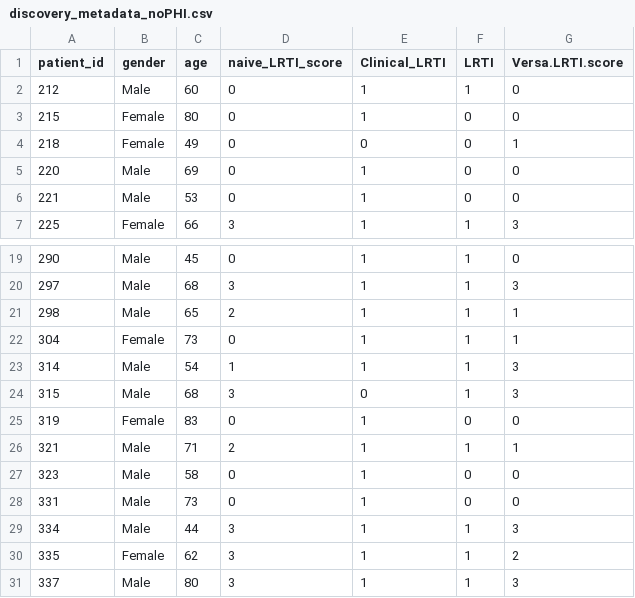
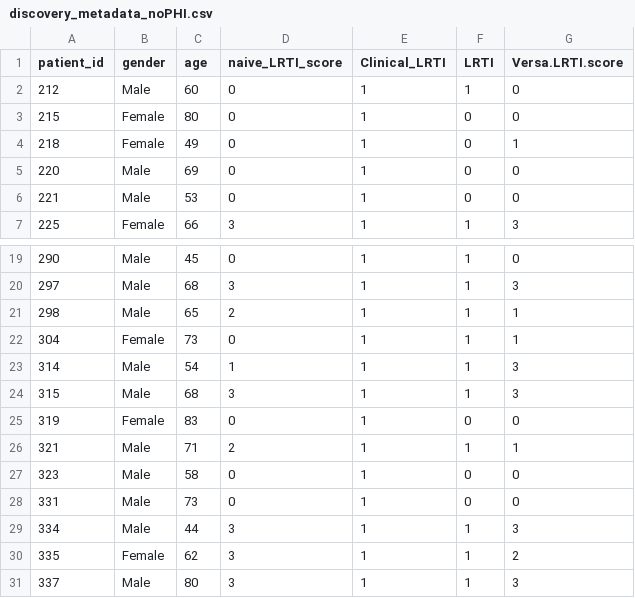
Before and after one commit to infectiousdisease-langelier-lab/LRTI_FABP4_GPT4_classifier, a CSV file: metadata/discovery_metadata_noPHI.csv, drawn as a sheet; only a part is shown, gaps mark what is left out; the diff names each change by its address in the sheet, - before the commit and + after, or states it on an @@ line.

Commit message:
recategorize 2 patients in initial diagnosis
patients 218 and 315 (discovery cohort) are recategorized as LRTI in the initial diagnosis

```diff
--- a/metadata/discovery_metadata_noPHI.csv
+++ b/metadata/discovery_metadata_noPHI.csv
-E4 (Clinical_LRTI): 0
+E4 (Clinical_LRTI): 1
-E24 (Clinical_LRTI): 0
+E24 (Clinical_LRTI): 1
```
Also changed, not shown: 4 other files.
